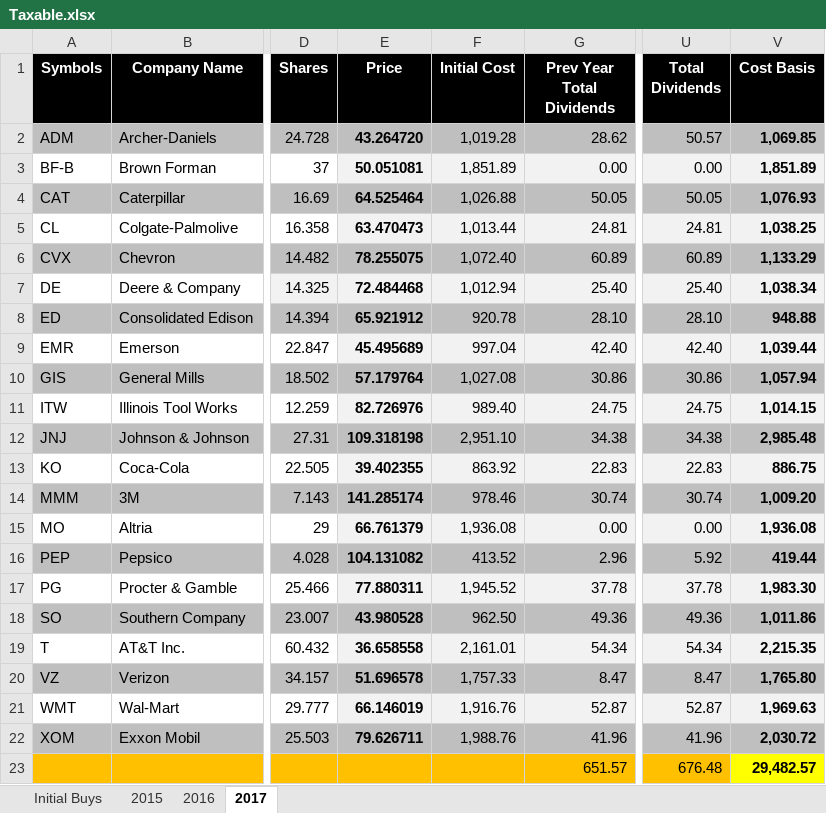
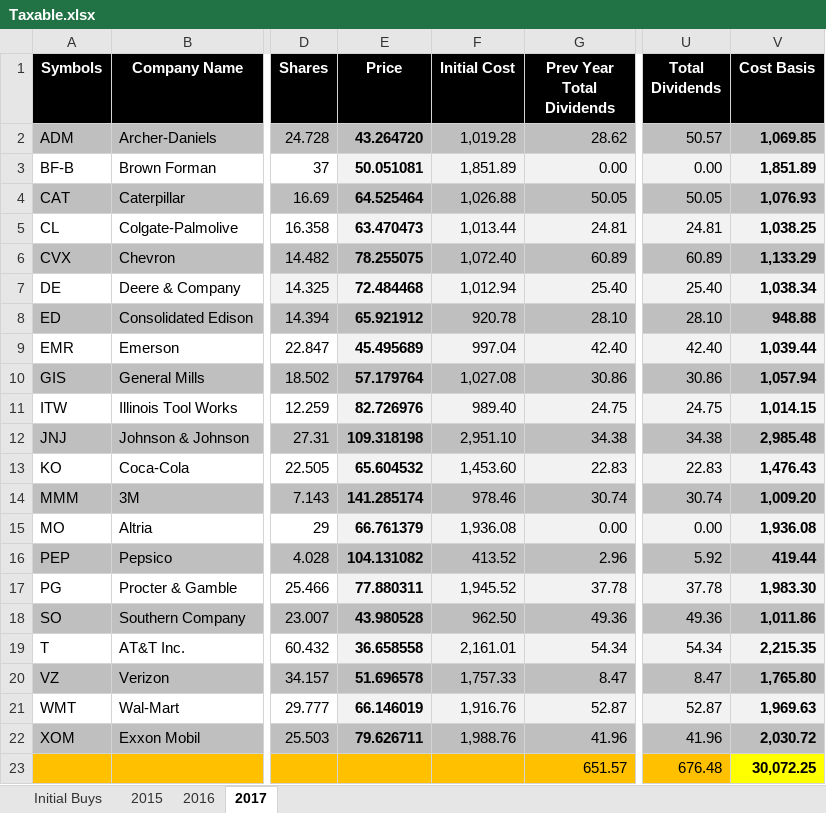
Before and after one commit to eplugplay/DividendLibertyCommercial, an Excel workbook: DividendLiberty/bin/Debug/Taxable.xlsx, sheet 2017, drawn as a sheet; only a part is shown, gaps mark what is left out; values as stored, in another font and other column widths than the file's, no borders; the diff names each change by its address in the sheet, - before the commit and + after, or states it on an @@ line.

```diff
--- a/DividendLiberty/bin/Debug/Taxable.xlsx (sheet 2017)
+++ b/DividendLiberty/bin/Debug/Taxable.xlsx (sheet 2017)
-E13 (Price): 39.402355
+E13 (Price): 65.604532
-F13 (Initial Cost): 863.92
+F13 (Initial Cost): 1,453.60
-V13 (Cost Basis): 886.75
+V13 (Cost Basis): 1,476.43
-V23 (Cost Basis): 29,482.57
+V23 (Cost Basis): 30,072.25
```
Also changed, not shown: sheet 2016, sheet Initial Buys, DividendLiberty/Taxable.xlsx.
